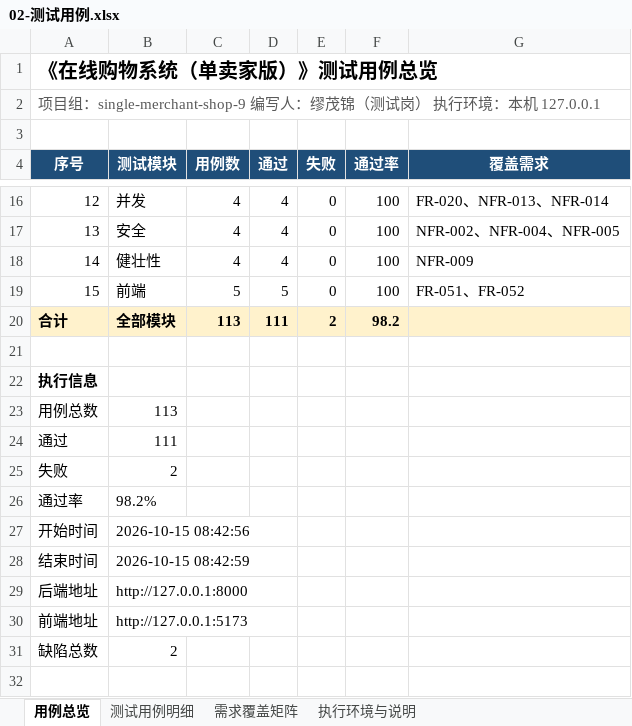
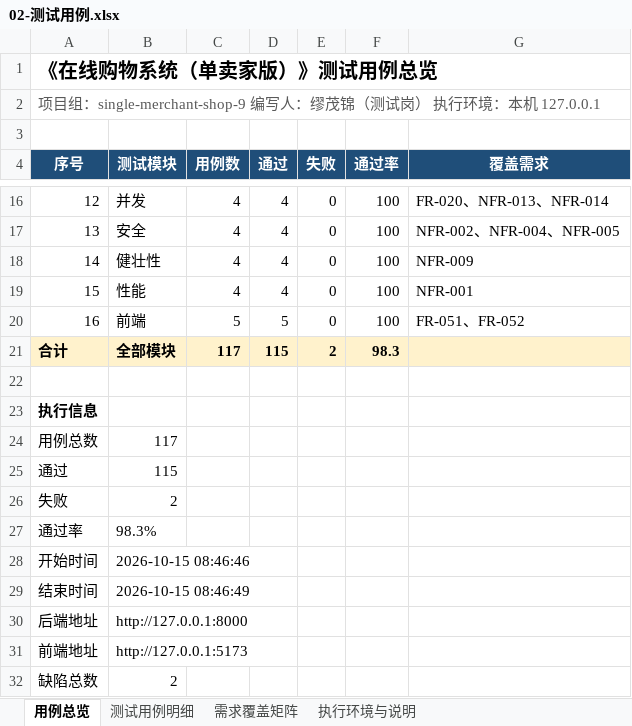
Before and after one commit to tyq-arch/single-merchant-shop-9, an Excel workbook: docs/测试/02-测试用例.xlsx, sheet 用例总览, drawn as a sheet; only a part is shown, gaps mark what is left out; values as stored, in another font and other column widths than the file's, no borders; addresses are those after the commit; the diff names each change by its address in the sheet, - before the commit and + after, or states it on an @@ line.

Commit message:
test: 新增性能（响应时间）测试模块 L，覆盖 NFR-001
新增测试模块 L（4 条用例，套件总数 113 → 117）：
- TC-L01 商品详情接口响应时间小于 2 秒（NFR-001 明示指标）
- TC-L02 在售商品状态接口响应时间小于 2 秒
- TC-L03 卖家后台列表接口（历史 / 意向 / 日志）响应时间小于 2 秒
- TC-L04 凭口令码查询接口响应时间小于 2 秒

测量方式：每个接口先预热 1 次，再正式采样 5 次（TC-L03 每个接口 3 次），
以客户端往返耗时为准，判定标准为「最慢一次小于 2000 ms」。

实测结果（单机本地环境）：
  商品详情    平均 7.0 ms / 最慢 23.2 ms
  在售状态    平均 7.4 ms / 最慢 25.4 ms
  后台列表    平均 9.1 ms / 最慢 29.9 ms
  口令码查询  平均 13.9 ms / 最慢 24.5 ms

回归结果：117 条用例，通过 115 条，失败 2 条，通过率 98.3%

配套更新：
- 需求覆盖矩阵：NFR-001 由「本轮未纳入」改为「已覆盖（TC-L01~TC-L04）」，
  本轮应覆盖由 63 条增至 64 条，覆盖率 100%
- 测试报告：遗留问题中原「性能未实测」的表述改为「已实测，但未做压力测试」
- 验收清单：并发与性能项的验证方法与结论同步更新
- 全文档计数同步：113 → 117 条、11 → 12 个模块、98.2% → 98.3%、
  观察项 10 → 13 项、FR-052 → FR-057

```diff
--- a/docs/测试/02-测试用例.xlsx (sheet 用例总览)
+++ b/docs/测试/02-测试用例.xlsx (sheet 用例总览)
+row 19: 15 | 性能 | 4 | 4 | 0 | 100 | NFR-001
@@ column A (序号) renumbered in row 20 @@
-C21 (用例数): 113
+C21 (用例数): 117
-D21 (通过): 111
+D21 (通过): 115
-F21 (通过率): 98.2
+F21 (通过率): 98.3
-B24 (测试模块): 113
+B24 (测试模块): 117
-B25 (测试模块): 111
+B25 (测试模块): 115
-B27 (测试模块): 98.2%
+B27 (测试模块): 98.3%
-B28 (测试模块): 2026-10-15 08:42:56
+B28 (测试模块): 2026-10-15 08:46:46
-B29 (测试模块): 2026-10-15 08:42:59
+B29 (测试模块): 2026-10-15 08:46:49
```
Also changed, not shown: sheet 测试用例明细, sheet 需求覆盖矩阵, sheet 执行环境与说明, docs/测试/03-BUG记录与汇总表.xlsx, docs/测试/04-功能验收校验清单与上线合规检查表.xlsx, 11 other files.
